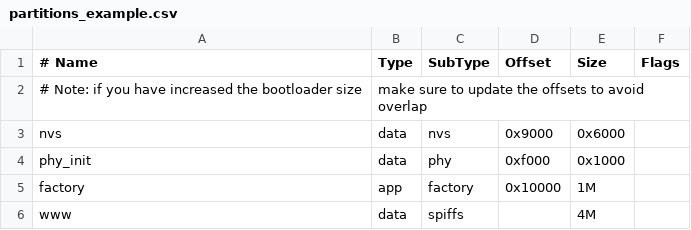
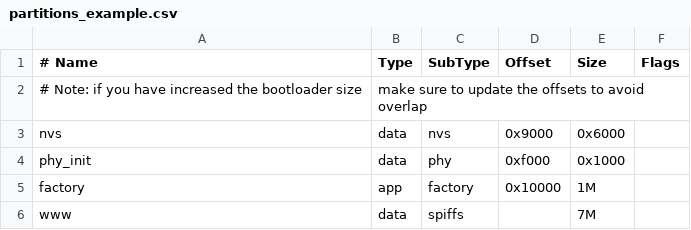
Before and after one commit to leshe4ka46/rotator_esp_idf, a CSV file: partitions_example.csv, drawn as a sheet.

```diff
--- a/partitions_example.csv
+++ b/partitions_example.csv
@@ -5,2 +5,2 @@ phy_init, data, phy,     0xf000,  0x1000,
 factory,  app,  factory, 0x10000, 1M,
-www,      data, spiffs,  ,        4M,
+www,      data, spiffs,  ,        7M,
```
Also changed, not shown: 13 other files.
